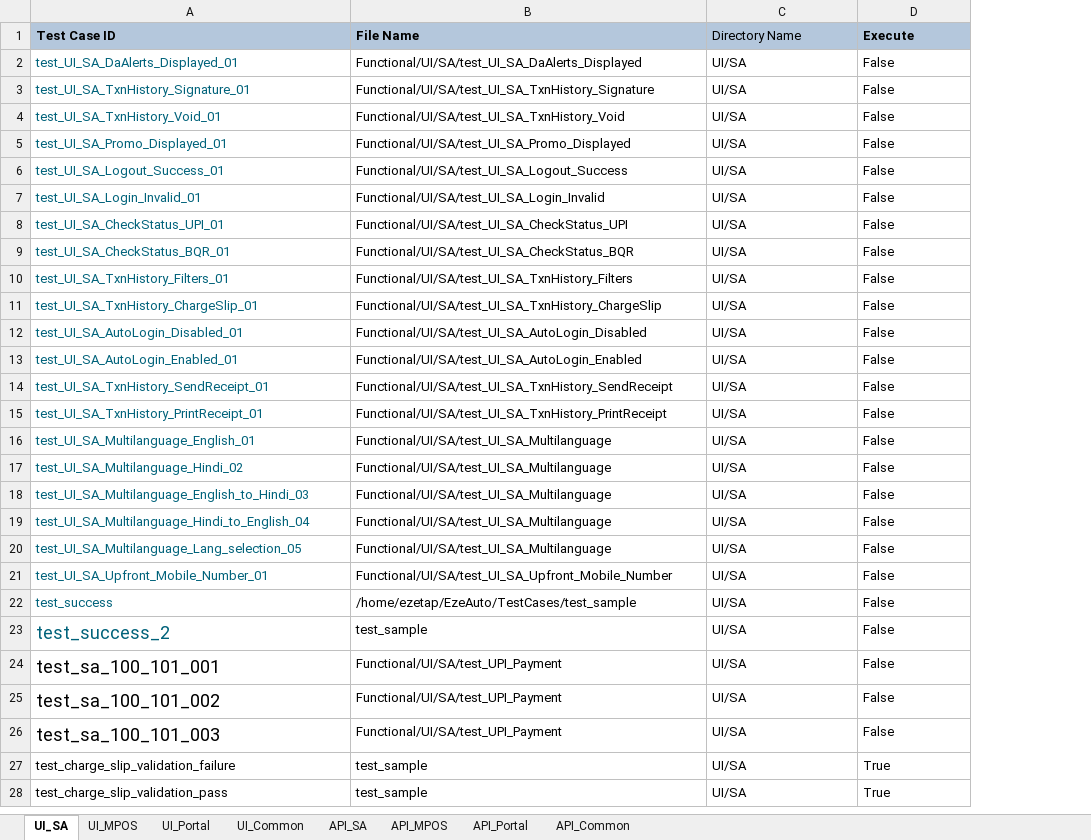
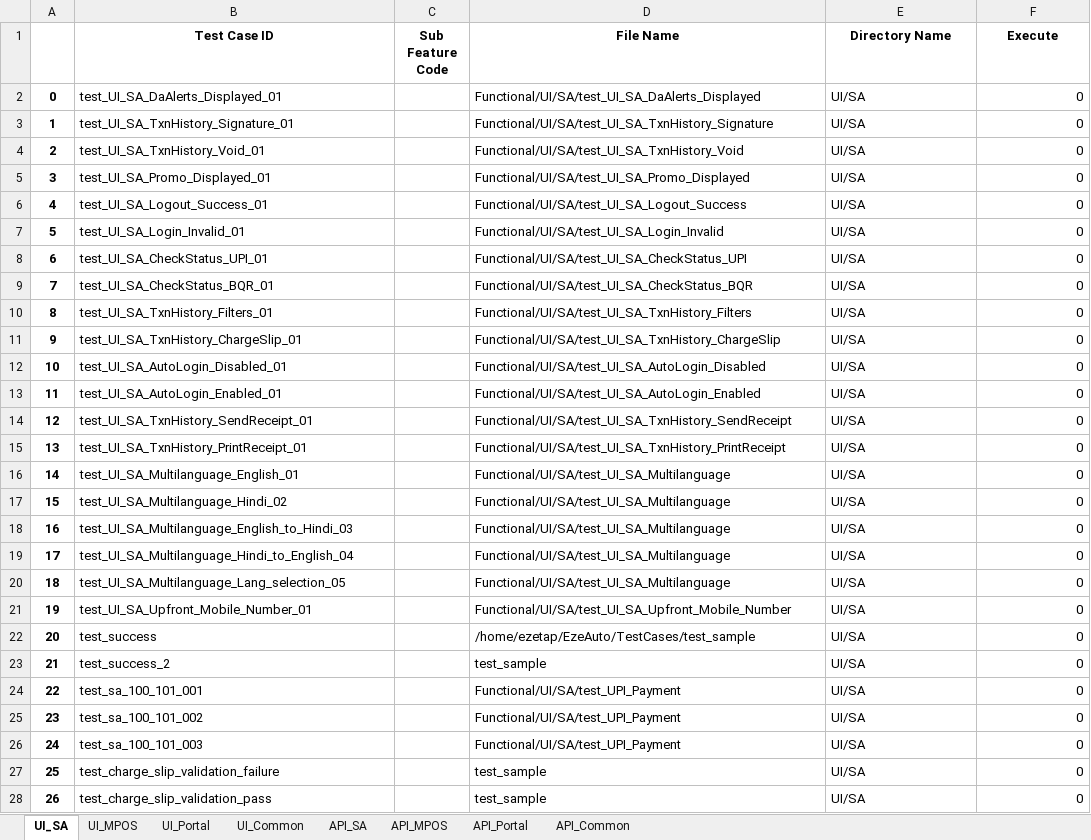
Before and after one commit to tularamsa1/ezeauto-rearch-automation-claude, an Excel workbook: DataProvider/TestCasesDetail.xlsx, sheet UI_SA, drawn as a sheet; only a part is shown; values as stored, in another font and other column widths than the file's, no borders; addresses are those after the commit; the diff covers the shown part only; the diff names each change by its address in the sheet, - before the commit and + after, or states it on an @@ line.

```diff
--- a/DataProvider/TestCasesDetail.xlsx (sheet UI_SA)
+++ b/DataProvider/TestCasesDetail.xlsx (sheet UI_SA)
+column A, rows 2-28: 0 | 1 | 2 | 3 | 4 | 5 | 6 | 7 | 8 | 9 | 10 | 11 | 12 | 13 | 14 | 15 | 16 | 17 | 18 | 19 | 20 | 21 | 22 | 23 | 24 | 25 | 26
+column C (Sub Feature Code), empty
@@ B1 fill: #B4C7DC → none, alignment: left → center @@
@@ D1:F1 fill: #B4C7DC → none, alignment: left → center @@
-E1 bold: off
+E1 bold: on
-B2:B23 text colour: #00627A
+B2:B23 text colour: black
-F2:F26 (Execute): False
+F2:F26 (Execute): 0
@@ B23:B26 text size: smaller @@
-F27:F28 (Execute): True
+F27:F28 (Execute): 0
```
Also changed, not shown: 1 added row elsewhere in this sheet, sheet UI_Common, sheet API_SA, sheet UI_MPOS, sheet UI_Portal, sheet API_MPOS, sheet API_Portal, 1 more sheet, DataProvider/TestCases_SurfaceUI.xlsx, 6 other files.
